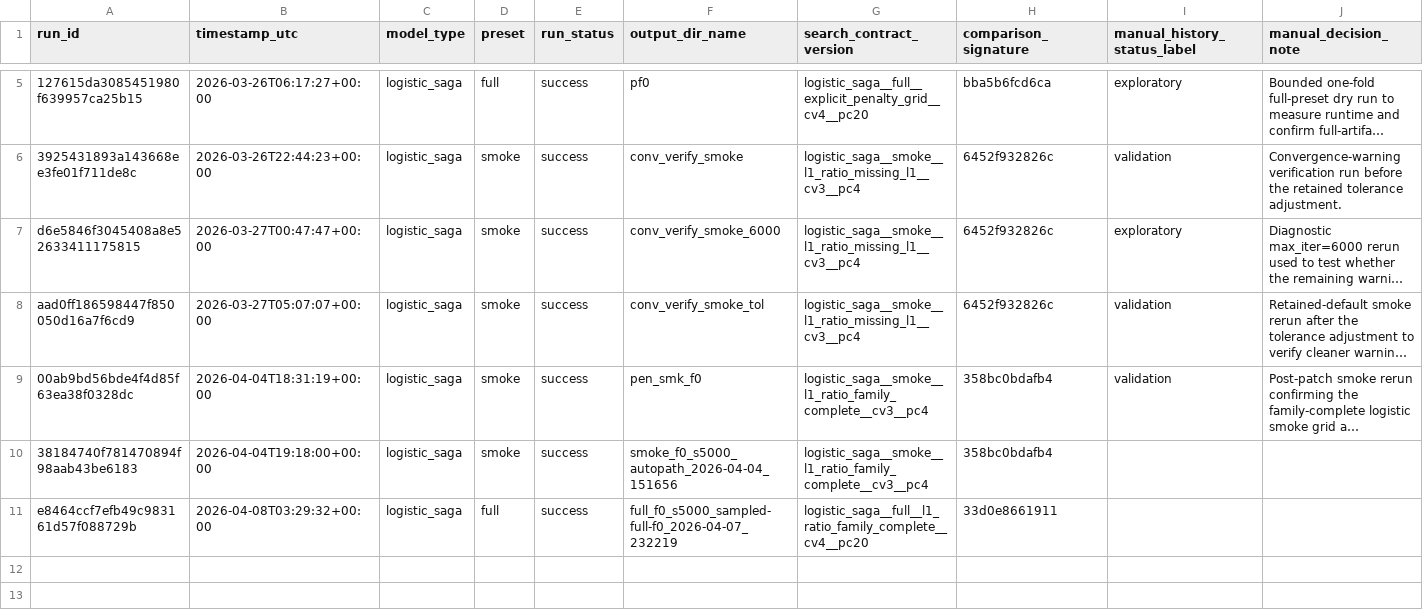
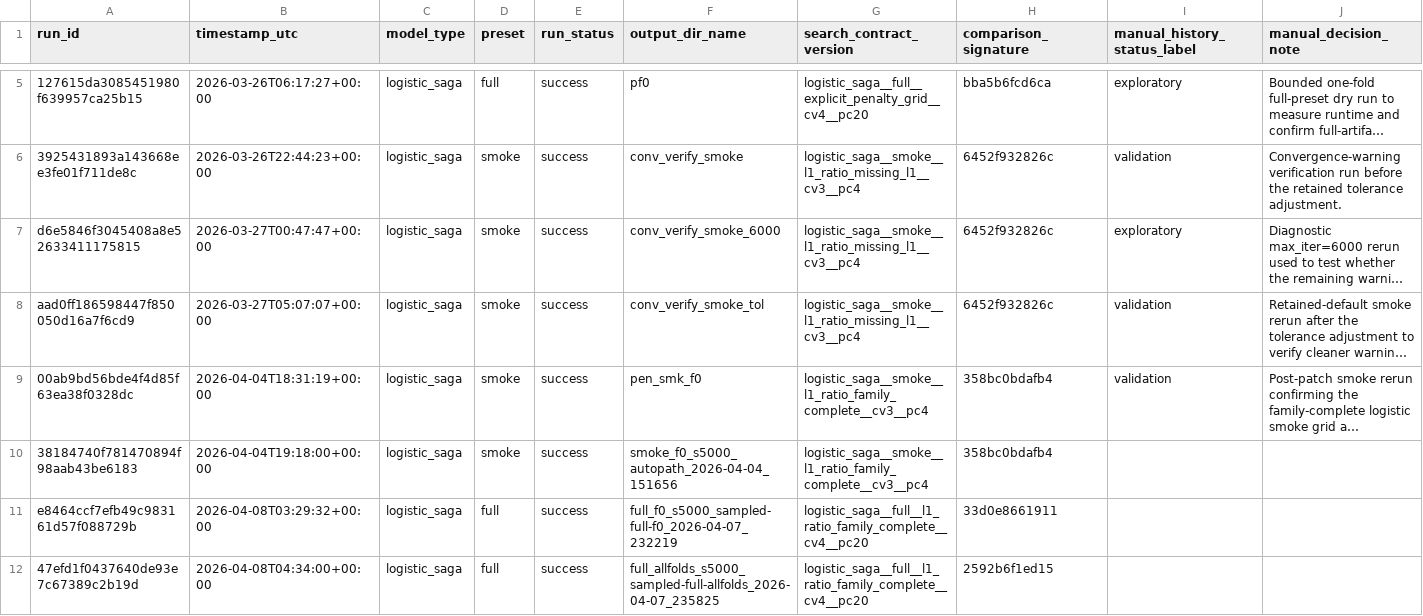
Before and after one commit to goldember12-alt/urban-heat-mapping-dataset, a CSV file: outputs/modeling/tuning_history_annotations.csv, drawn as a sheet; only a part is shown, gaps mark what is left out; long unchanged cells end in …; rows hold the shown columns only; the diff names each change by its address in the sheet, - before the commit and + after, or states it on an @@ line.

```diff
--- a/outputs/modeling/tuning_history_annotations.csv
+++ b/outputs/modeling/tuning_history_annotations.csv
+row 12: 47efd1f0437640de93e7c67389c2b19d | 2026-04-08T04:34:00+00:00 | logistic_saga | full | success | full_allfolds_s5000_sampled-full-allfolds_2026-04-07_235825 | logistic_saga__full__l1_ratio_family_complete__cv4__pc20 | 2592b6f1ed15
```
Also changed, not shown: outputs/modeling/tuning_history.csv, 41 other files.
